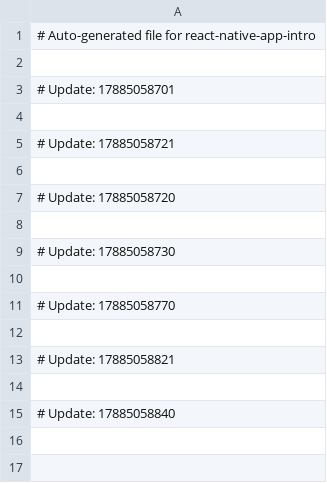
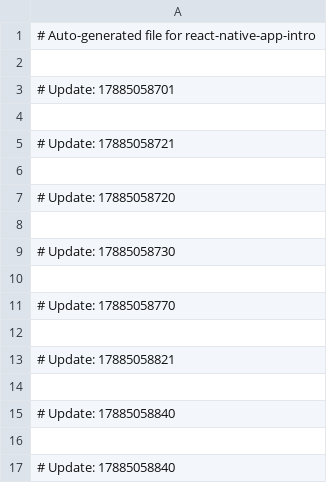
Before and after one commit to sa-lbach/react-native-app-intro, a CSV file: opml-generator.csv, drawn as a sheet.

```diff
--- a/opml-generator.csv
+++ b/opml-generator.csv
@@ -15 +15,3 @@
 # Update: 17885058840
+
+# Update: 17885058840
```
